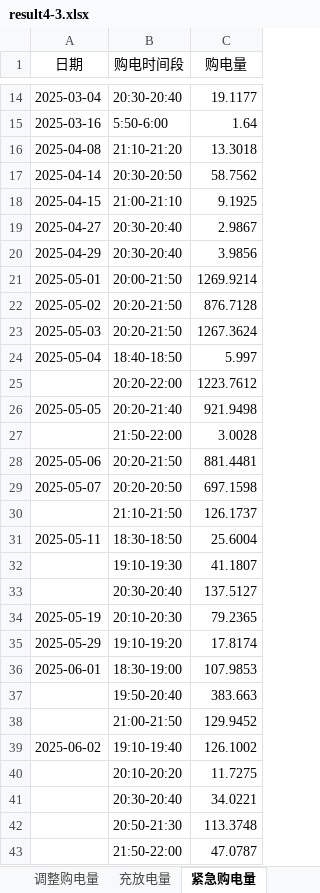
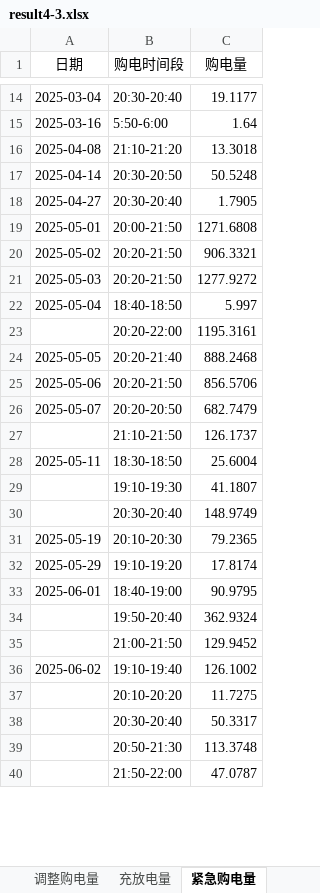
Before and after one commit to wangzhenxiong20051208/2026-Math-Modeling, an Excel workbook: 06_支撑材料/result4-3.xlsx, sheet 紧急购电量, drawn as a sheet; only a part is shown, gaps mark what is left out; values as stored, in another font and other column widths than the file's, no borders; removed rows and columns are numbered as before the commit, all else as after; the diff covers the shown part only; the diff names each change by its address in the sheet, - before the commit and + after, or states it on an @@ line.

```diff
--- a/06_支撑材料/result4-3.xlsx (sheet 紧急购电量)
+++ b/06_支撑材料/result4-3.xlsx (sheet 紧急购电量)
-C17 (购电量): 58.7562
+C17 (购电量): 50.5248
-row 18: 2025-04-15 | 21:00-21:10 | 9.1925
-C18 (购电量): 2.9867
+C18 (购电量): 1.7905
-row 20: 2025-04-29 | 20:30-20:40 | 3.9856
-C19 (购电量): 1269.9214
+C19 (购电量): 1271.6808
-C20 (购电量): 876.7128
+C20 (购电量): 906.3321
-C21 (购电量): 1267.3624
+C21 (购电量): 1277.9272
-C23 (购电量): 1223.7612
+C23 (购电量): 1195.3161
-C24 (购电量): 921.9498
+C24 (购电量): 888.2468
-row 27:  | 21:50-22:00 | 3.0028
-C25 (购电量): 881.4481
+C25 (购电量): 856.5706
-C26 (购电量): 697.1598
+C26 (购电量): 682.7479
-C30 (购电量): 137.5127
+C30 (购电量): 148.9749
-B33 (购电时间段): 18:30-19:00
+B33 (购电时间段): 18:40-19:00
-C33 (购电量): 107.9853
+C33 (购电量): 90.9795
-C34 (购电量): 383.663
+C34 (购电量): 362.9324
-C38 (购电量): 34.0221
+C38 (购电量): 50.3317
```
Also changed, not shown: 3 added rows, 1 removed row and 27 edited cells elsewhere in this sheet, sheet 全天汇总, sheet 调整购电量, sheet 充放电量, sheet 计划购电量, 06_支撑材料/result1.xlsx, 06_支撑材料/result2.xlsx, 27 other files.
